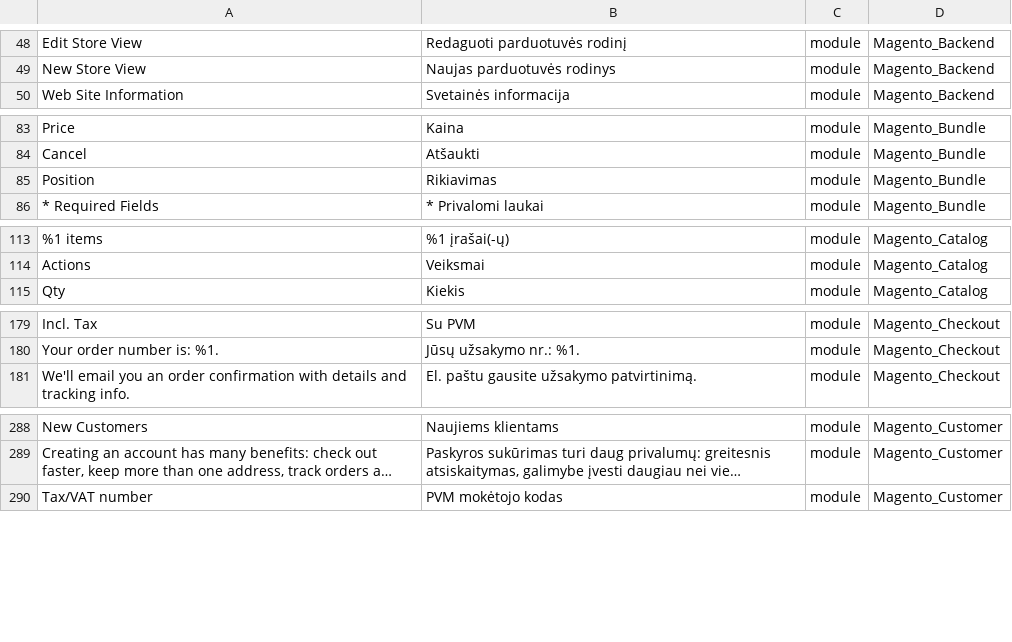
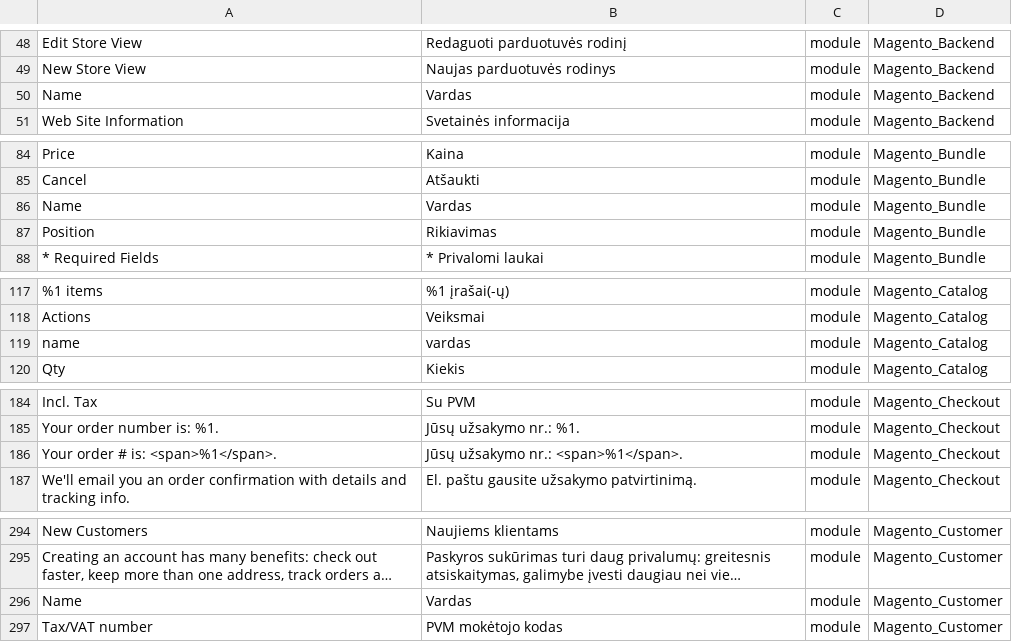
Before and after one commit to Magento2Translations/language_lt_lt, a CSV file: lt_LT.csv, drawn as a sheet; only a part is shown, gaps mark what is left out; long unchanged cells end in …; the diff covers the shown part only; the diff names each change by its address in the sheet, - before the commit and + after, or states it on an @@ line.

```diff
--- a/lt_LT.csv
+++ b/lt_LT.csv
+row 50: Name | Vardas | module | Magento_Backend
+row 86: Name | Vardas | module | Magento_Bundle
+row 119: name | vardas | module | Magento_Catalog
+row 186: Your order # is: <span>%1</span>. | Jūsų užsakymo nr.: <span>%1</span>. | module | Magento_Checkout
+row 296: Name | Vardas | module | Magento_Customer
```
Also changed, not shown: 32 added rows and 3 edited cells elsewhere in this file, 1 other file.
